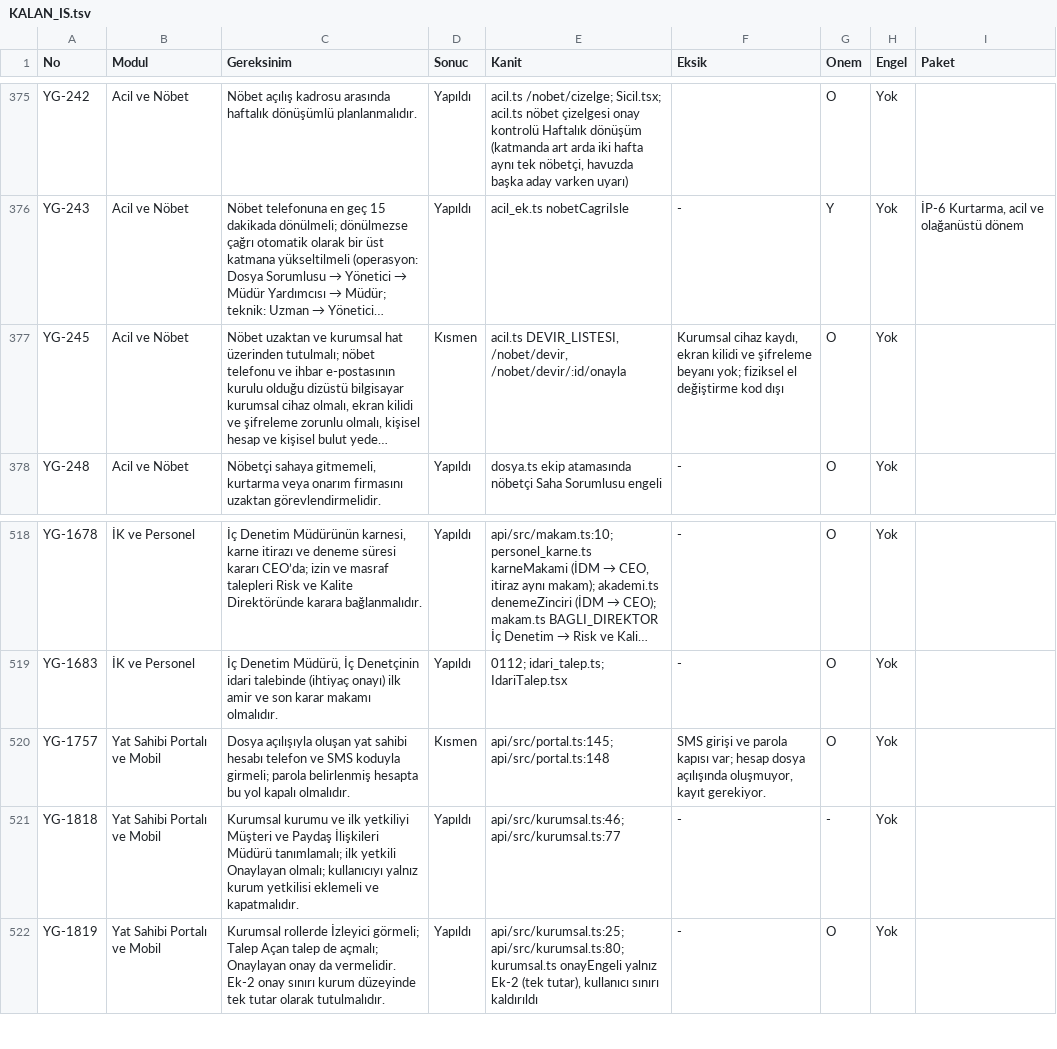
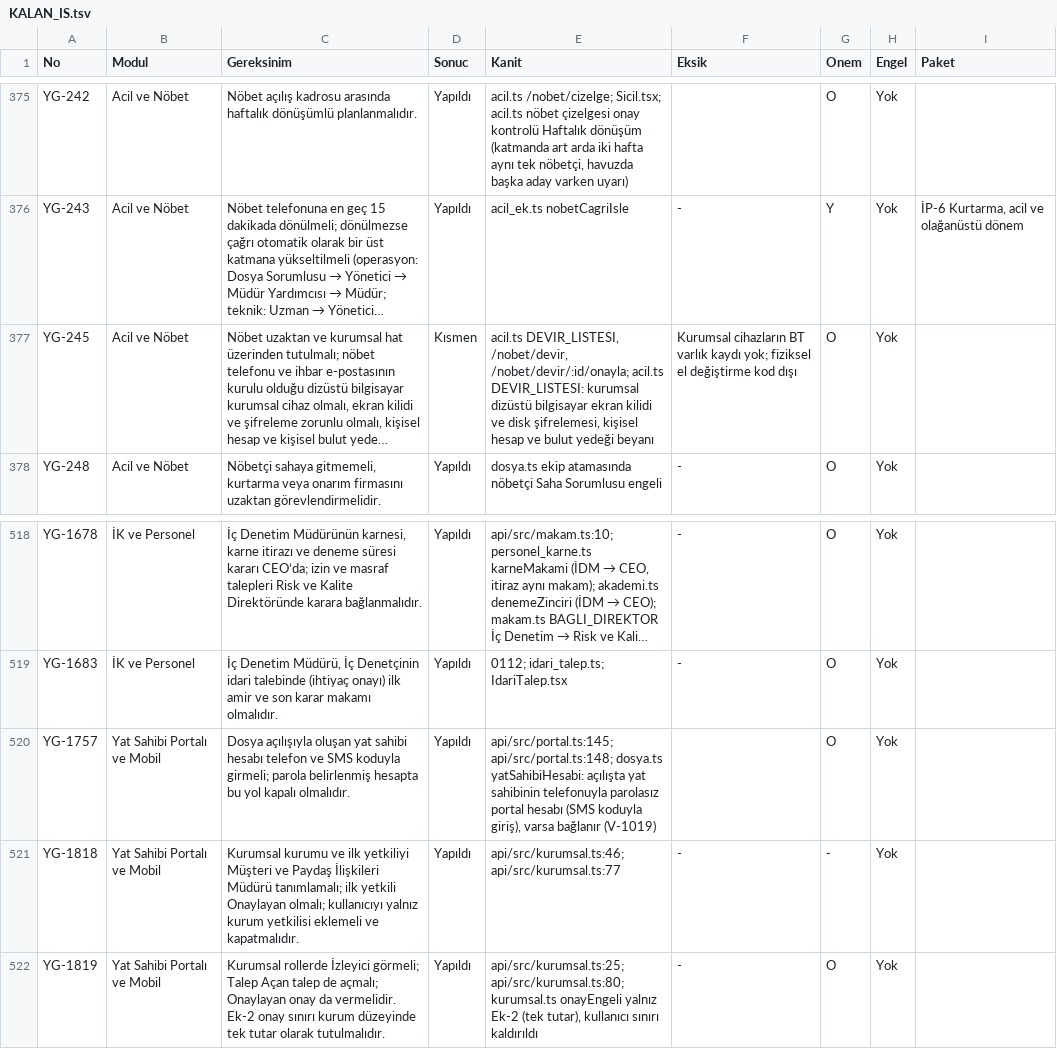
Before and after one commit to uakpinar722/YATONET360, a TSV file: KALAN_IS.tsv, drawn as a sheet; only a part is shown, gaps mark what is left out; long unchanged cells end in …; the diff names each change by its address in the sheet, - before the commit and + after, or states it on an @@ line.

```diff
--- a/KALAN_IS.tsv
+++ b/KALAN_IS.tsv
-E377 (Kanit): …DEVIR_LISTESI, /nobet/devir, /nobet/devir/:id/onayla
+E377 (Kanit): …DEVIR_LISTESI, /nobet/devir, /nobet/devir/:id/onayla; acil.ts DEVIR_LISTESI: kurumsal dizüstü bilgisayar ekran kilidi ve disk şifrelemesi, kişisel hesap ve bulut yedeği beyanı
-F377 (Eksik): Kurumsal cihaz kaydı, ekran kilidi ve şifreleme beyanı yok; fiziksel…
+F377 (Eksik): Kurumsal cihazların BT varlık kaydı yok; fiziksel…
-D520 (Sonuc): Kısmen
+D520 (Sonuc): Yapıldı
-E520 (Kanit): api/src/portal.ts:145; api/src/portal.ts:148
+E520 (Kanit): api/src/portal.ts:145; api/src/portal.ts:148; dosya.ts yatSahibiHesabi: açılışta yat sahibinin telefonuyla parolasız portal hesabı (SMS koduyla giriş), varsa bağlanır (V-1019)
-F520 (Eksik): SMS girişi ve parola kapısı var; hesap dosya açılışında oluşmuyor, kayıt gerekiyor.
+F520 (Eksik): (empty)
```
Also changed, not shown: 6 other files.
